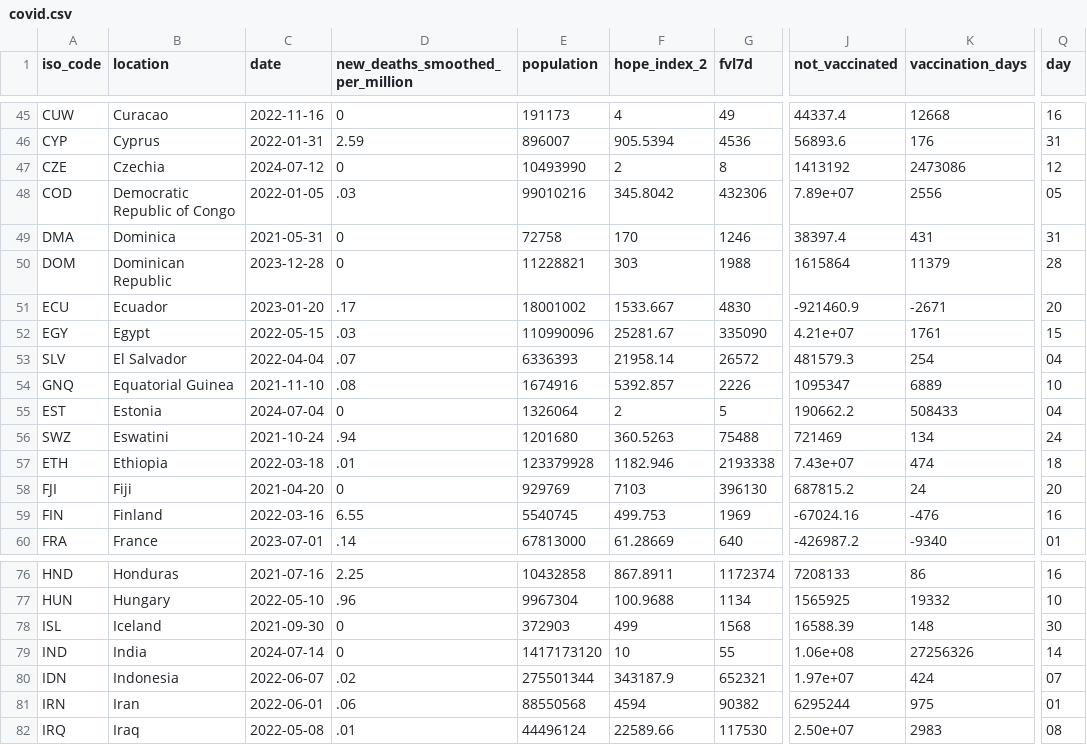
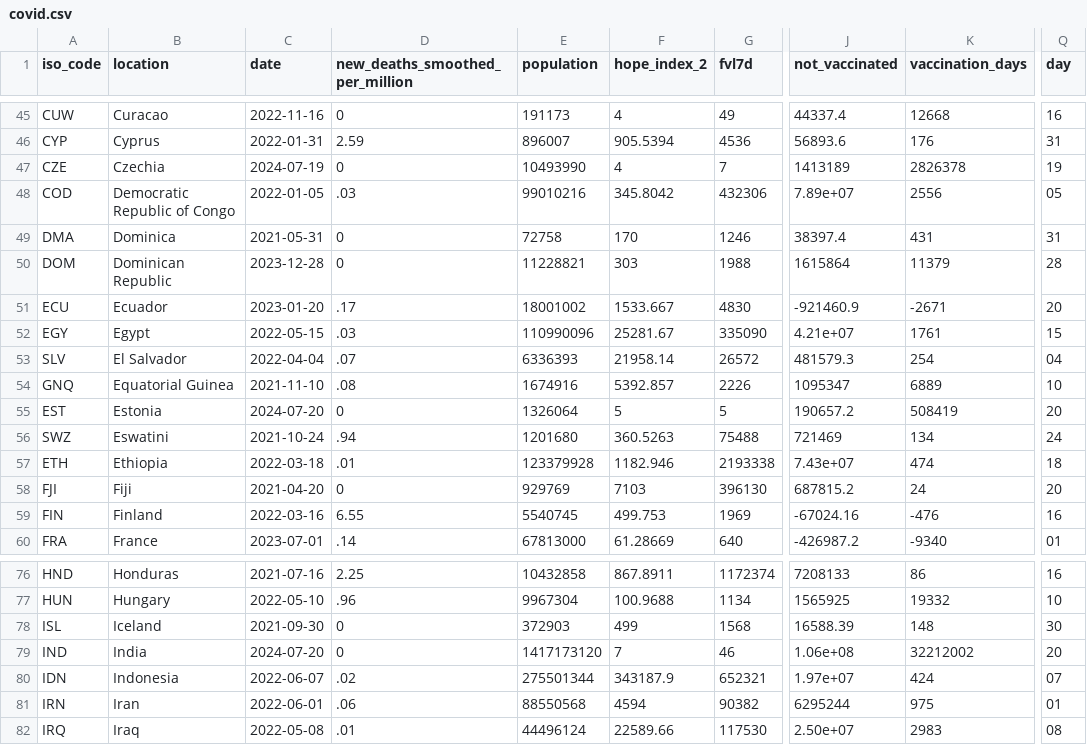
Before and after one commit to JonasWeinert/jonasweinert.github.io, a CSV file: static/otherdata/covid.csv, drawn as a sheet; only a part is shown, gaps mark what is left out; the diff covers the shown part only; the diff names each change by its address in the sheet, - before the commit and + after, or states it on an @@ line.

```diff
--- a/static/otherdata/covid.csv
+++ b/static/otherdata/covid.csv
-C47 (date): 2024-07-12
+C47 (date): 2024-07-19
-F47 (hope_index_2): 2
+F47 (hope_index_2): 4
-G47 (fvl7d): 8
+G47 (fvl7d): 7
-J47 (not_vaccinated): 1413192
+J47 (not_vaccinated): 1413189
-K47 (vaccination_days): 2473086
+K47 (vaccination_days): 2826378
-Q47 (day): 12
+Q47 (day): 19
-C55 (date): 2024-07-04
+C55 (date): 2024-07-20
-F55 (hope_index_2): 2
+F55 (hope_index_2): 5
-J55 (not_vaccinated): 190662.2
+J55 (not_vaccinated): 190657.2
-K55 (vaccination_days): 508433
+K55 (vaccination_days): 508419
-Q55 (day): 04
+Q55 (day): 20
-C79 (date): 2024-07-14
+C79 (date): 2024-07-20
-F79 (hope_index_2): 10
+F79 (hope_index_2): 7
-G79 (fvl7d): 55
+G79 (fvl7d): 46
-K79 (vaccination_days): 27256326
+K79 (vaccination_days): 32212002
-Q79 (day): 14
+Q79 (day): 20
```
Also changed, not shown: 33 edited cells elsewhere in this file, docs/otherdata/covid.csv.
